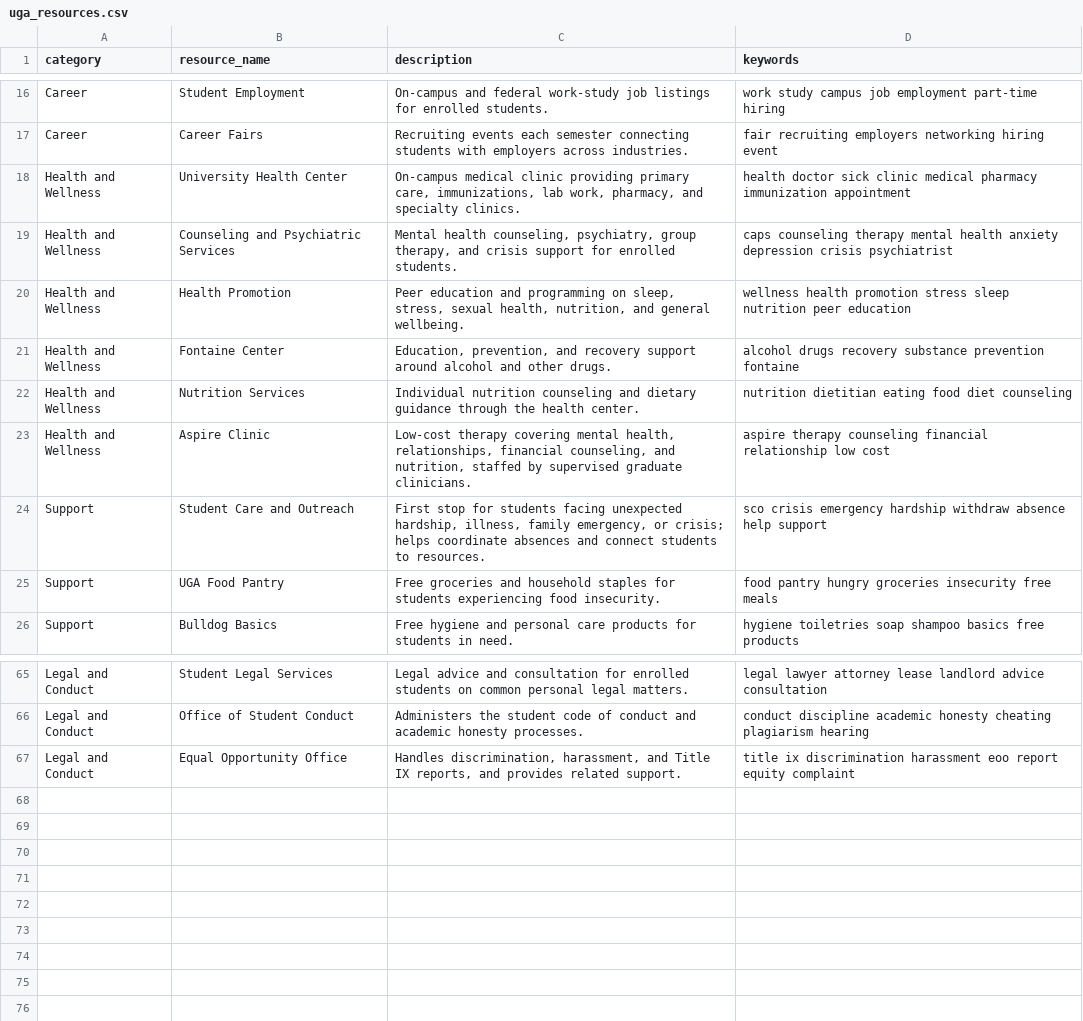
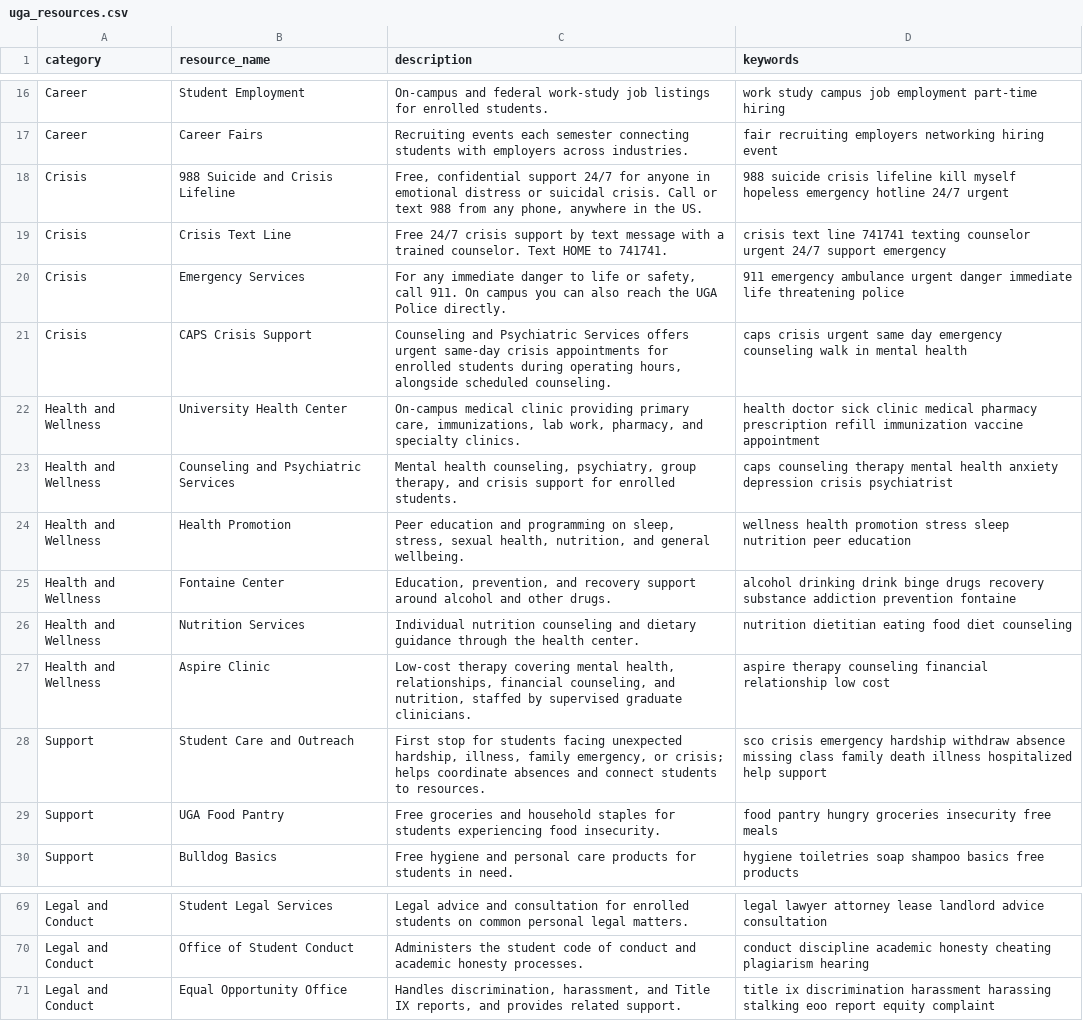
Before and after one commit to Judezzzz/UGA-Chatbot, a CSV file: uga_resources.csv, drawn as a sheet; only a part is shown, gaps mark what is left out.

Commit message:
BM25 retrieval, crisis triage, follow-ups, and a measured eval
Retrieval rewritten from term counting to BM25, so rare terms outweigh
common ones and long entries stop winning on length alone. Three layers
close the gap between how students write and how the index does: light
stemming, weighted synonym expansion, and prefix plus edit-distance
resolution for morphology and typos.

Added evaluate.py — 59 labelled questions, phrased the way students
actually type them, typos included. It immediately earned its keep by
finding an ordering bug: unknown terms were resolved against the
vocabulary *before* synonyms were expanded, so "depressed" was discarded
for not appearing in the index before "counseling" could fire. Fixing
the order moved Recall@1 from 74.6% to 89.8% and Recall@3 to 100%.

  Recall@1 89.8%  Recall@3 100%  Recall@5 100%  MRR 0.949

Crisis triage: questions matching phrases that suggest risk to safety
now short-circuit retrieval and surface 988, Crisis Text Line, emergency
services and CAPS first, with the model re-instructed to lead with care.
Detection errs toward false positives on purpose. Four crisis rows added
to the index; tested against both phrasings that must flag and ordinary
questions that must not.

Also: streaming replies, follow-up questions resolved against the
previous turn, official-page links as scoped searches rather than
hardcodable URLs, a theme matching the portfolio, and a category browser.

```diff
--- a/uga_resources.csv
+++ b/uga_resources.csv
@@ -17,9 +17,13 @@ Career,Student Employment,"On-campus and federal work-study job listings for enr
 Career,Career Fairs,"Recruiting events each semester connecting students with employers across industries.",fair recruiting employers networking hiring event
-Health and Wellness,University Health Center,"On-campus medical clinic providing primary care, immunizations, lab work, pharmacy, and specialty clinics.",health doctor sick clinic medical pharmacy immunization appointment
+Crisis,988 Suicide and Crisis Lifeline,"Free, confidential support 24/7 for anyone in emotional distress or suicidal crisis. Call or text 988 from any phone, anywhere in the US.",988 suicide crisis lifeline kill myself hopeless emergency hotline 24/7 urgent
+Crisis,Crisis Text Line,"Free 24/7 crisis support by text message with a trained counselor. Text HOME to 741741.",crisis text line 741741 texting counselor urgent 24/7 support emergency
+Crisis,Emergency Services,"For any immediate danger to life or safety, call 911. On campus you can also reach the UGA Police directly.",911 emergency ambulance urgent danger immediate life threatening police
+Crisis,CAPS Crisis Support,"Counseling and Psychiatric Services offers urgent same-day crisis appointments for enrolled students during operating hours, alongside scheduled counseling.",caps crisis urgent same day emergency counseling walk in mental health
+Health and Wellness,University Health Center,"On-campus medical clinic providing primary care, immunizations, lab work, pharmacy, and specialty clinics.",health doctor sick clinic medical pharmacy prescription refill immunization vaccine appointment
 Health and Wellness,Counseling and Psychiatric Services,"Mental health counseling, psychiatry, group therapy, and crisis support for enrolled students.",caps counseling therapy mental health anxiety depression crisis psychiatrist
 Health and Wellness,Health Promotion,"Peer education and programming on sleep, stress, sexual health, nutrition, and general wellbeing.",wellness health promotion stress sleep nutrition peer education
-Health and Wellness,Fontaine Center,"Education, prevention, and recovery support around alcohol and other drugs.",alcohol drugs recovery substance prevention fontaine
+Health and Wellness,Fontaine Center,"Education, prevention, and recovery support around alcohol and other drugs.",alcohol drinking drink binge drugs recovery substance addiction prevention fontaine
 Health and Wellness,Nutrition Services,"Individual nutrition counseling and dietary guidance through the health center.",nutrition dietitian eating food diet counseling
 Health and Wellness,Aspire Clinic,"Low-cost therapy covering mental health, relationships, financial counseling, and nutrition, staffed by supervised graduate clinicians.",aspire therapy counseling financial relationship low cost
-Support,Student Care and Outreach,"First stop for students facing unexpected hardship, illness, family emergency, or crisis; helps coordinate absences and connect students to resources.",sco crisis emergency hardship withdraw absence help support
+Support,Student Care and Outreach,"First stop for students facing unexpected hardship, illness, family emergency, or crisis; helps coordinate absences and connect students to resources.",sco crisis emergency hardship withdraw absence missing class family death illness hospitalized help support
 Support,UGA Food Pantry,"Free groceries and household staples for students experiencing food insecurity.",food pantry hungry groceries insecurity free meals
@@ -66,2 +70,2 @@ Legal and Conduct,Student Legal Services,"Legal advice and consultation for enro
 Legal and Conduct,Office of Student Conduct,"Administers the student code of conduct and academic honesty processes.",conduct discipline academic honesty cheating plagiarism hearing
-Legal and Conduct,Equal Opportunity Office,"Handles discrimination, harassment, and Title IX reports, and provides related support.",title ix discrimination harassment eoo report equity complaint
+Legal and Conduct,Equal Opportunity Office,"Handles discrimination, harassment, and Title IX reports, and provides related support.",title ix discrimination harassment harassing stalking eoo report equity complaint
```
Also changed, not shown: 6 other files.
